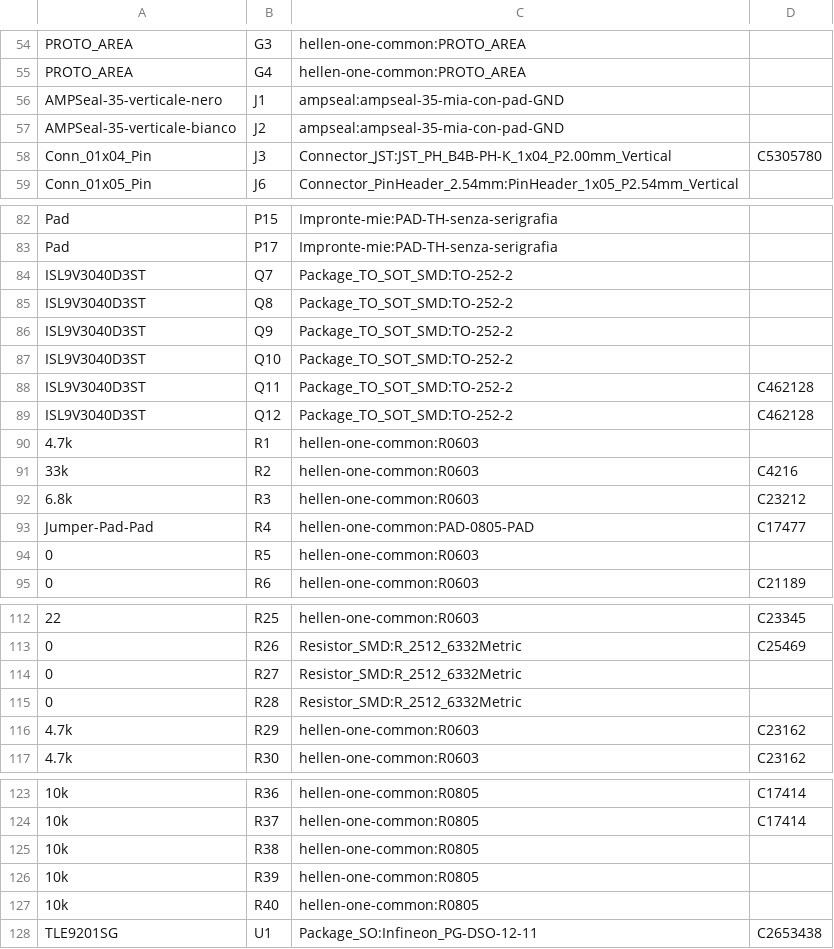
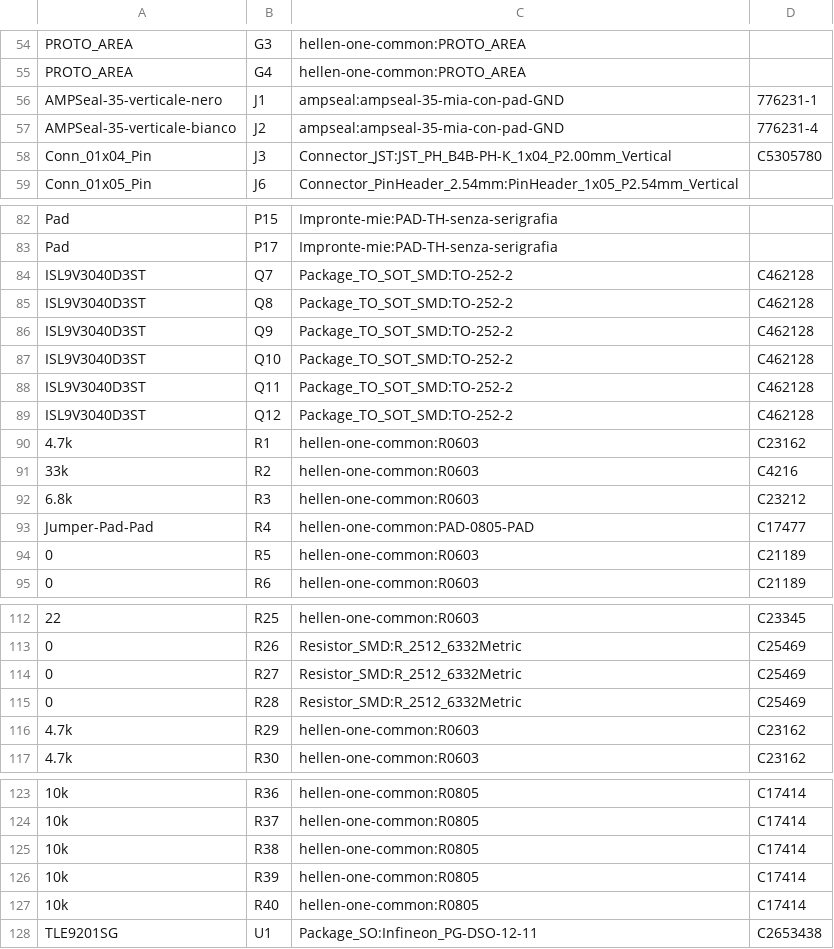
Before and after one commit to MauroSignoroni/hellen-example-non-cancellare, a CSV file: gerber/MST01.csv, drawn as a sheet; only a part is shown, gaps mark what is left out.

```diff
--- a/gerber/MST01.csv
+++ b/gerber/MST01.csv
@@ -55,4 +55,4 @@
 "PROTO_AREA","G4","hellen-one-common:PROTO_AREA",""
-"AMPSeal-35-verticale-nero","J1","ampseal:ampseal-35-mia-con-pad-GND",""
-"AMPSeal-35-verticale-bianco","J2","ampseal:ampseal-35-mia-con-pad-GND",""
+"AMPSeal-35-verticale-nero","J1","ampseal:ampseal-35-mia-con-pad-GND","776231-1"
+"AMPSeal-35-verticale-bianco","J2","ampseal:ampseal-35-mia-con-pad-GND","776231-4"
 "Conn_01x04_Pin","J3","Connector_JST:JST_PH_B4B-PH-K_1x04_P2.00mm_Vertical","C5305780"
@@ -83,9 +83,9 @@
 "Pad","P17","Impronte-mie:PAD-TH-senza-serigrafia",""
-"ISL9V3040D3ST","Q7","Package_TO_SOT_SMD:TO-252-2",""
-"ISL9V3040D3ST","Q8","Package_TO_SOT_SMD:TO-252-2",""
-"ISL9V3040D3ST","Q9","Package_TO_SOT_SMD:TO-252-2",""
-"ISL9V3040D3ST","Q10","Package_TO_SOT_SMD:TO-252-2",""
+"ISL9V3040D3ST","Q7","Package_TO_SOT_SMD:TO-252-2","C462128"
+"ISL9V3040D3ST","Q8","Package_TO_SOT_SMD:TO-252-2","C462128"
+"ISL9V3040D3ST","Q9","Package_TO_SOT_SMD:TO-252-2","C462128"
+"ISL9V3040D3ST","Q10","Package_TO_SOT_SMD:TO-252-2","C462128"
 "ISL9V3040D3ST","Q11","Package_TO_SOT_SMD:TO-252-2","C462128"
 "ISL9V3040D3ST","Q12","Package_TO_SOT_SMD:TO-252-2","C462128"
-"4.7k","R1","hellen-one-common:R0603",""
+"4.7k","R1","hellen-one-common:R0603","C23162"
 "33k","R2","hellen-one-common:R0603","C4216"
@@ -93,3 +93,3 @@
 "Jumper-Pad-Pad","R4","hellen-one-common:PAD-0805-PAD","C17477"
-"0","R5","hellen-one-common:R0603",""
+"0","R5","hellen-one-common:R0603","C21189"
 "0","R6","hellen-one-common:R0603","C21189"
@@ -113,4 +113,4 @@
 "0","R26","Resistor_SMD:R_2512_6332Metric","C25469"
-"0","R27","Resistor_SMD:R_2512_6332Metric",""
-"0","R28","Resistor_SMD:R_2512_6332Metric",""
+"0","R27","Resistor_SMD:R_2512_6332Metric","C25469"
+"0","R28","Resistor_SMD:R_2512_6332Metric","C25469"
 "4.7k","R29","hellen-one-common:R0603","C23162"
@@ -124,5 +124,5 @@
 "10k","R37","hellen-one-common:R0805","C17414"
-"10k","R38","hellen-one-common:R0805",""
-"10k","R39","hellen-one-common:R0805",""
-"10k","R40","hellen-one-common:R0805",""
+"10k","R38","hellen-one-common:R0805","C17414"
+"10k","R39","hellen-one-common:R0805","C17414"
+"10k","R40","hellen-one-common:R0805","C17414"
 "TLE9201SG","U1","Package_SO:Infineon_PG-DSO-12-11","C2653438"
```
Also changed, not shown: 16 other files.
